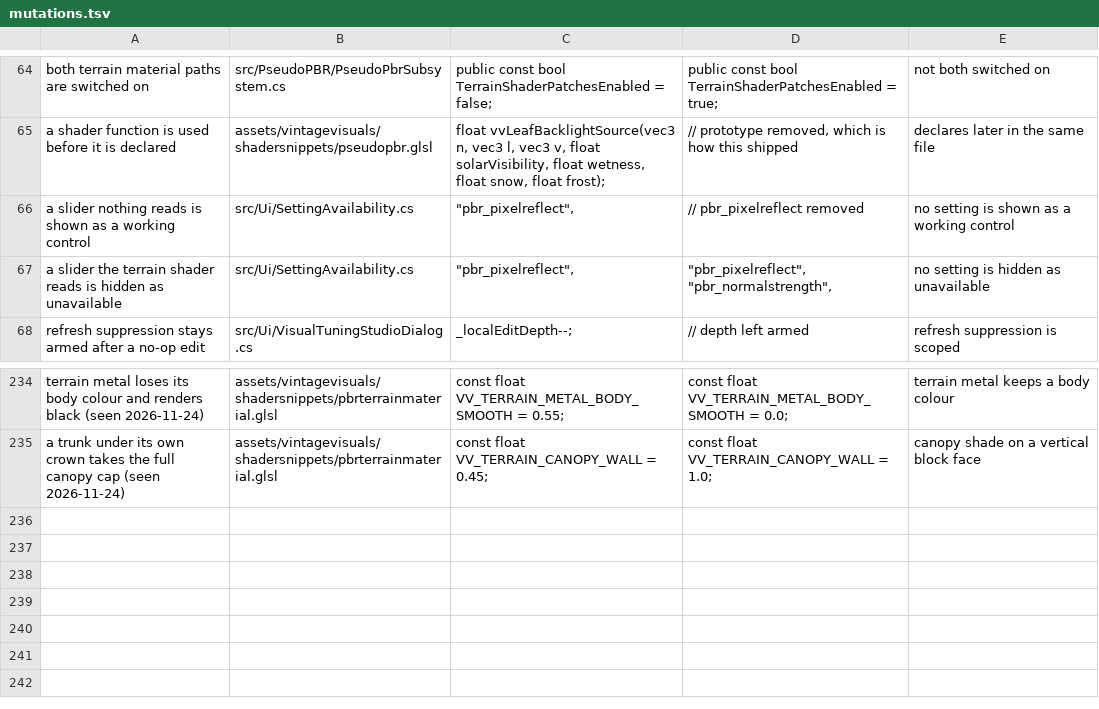
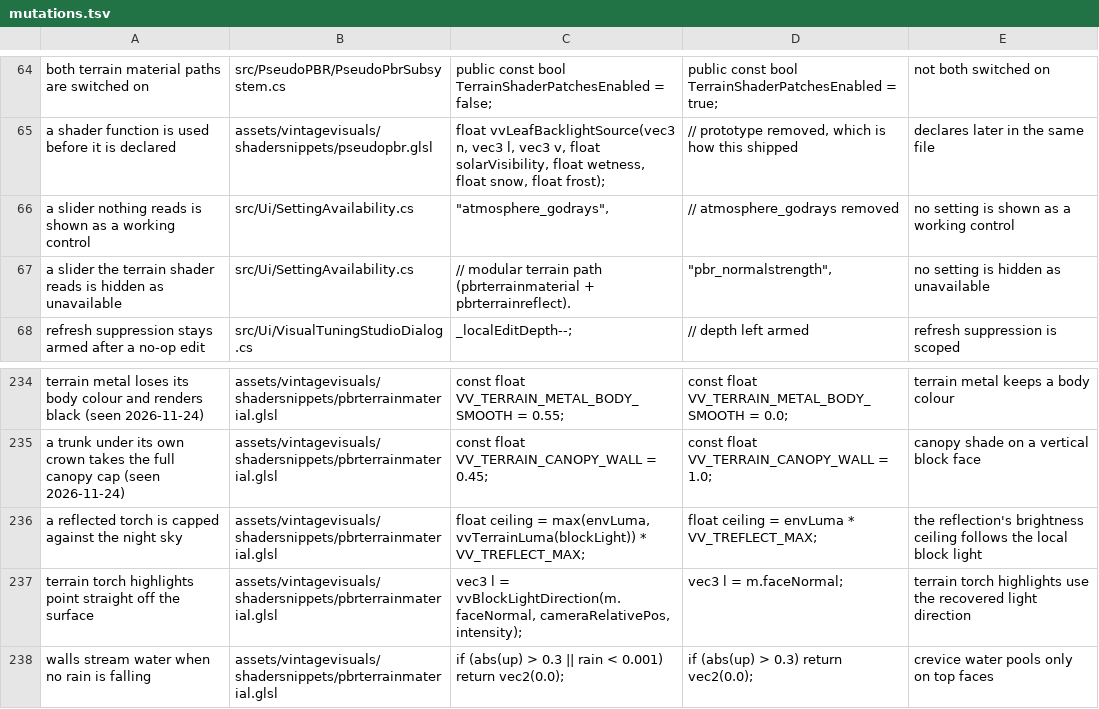
Before and after one commit to ImperfectRain/Vintage-Visuals, a TSV file: tools/mutate/mutations.tsv, drawn as a sheet; only a part is shown, gaps mark what is left out.

```diff
--- a/tools/mutate/mutations.tsv
+++ b/tools/mutate/mutations.tsv
@@ -65,4 +65,4 @@ both terrain material paths are switched on	src/PseudoPBR/PseudoPbrSubsystem.cs
 a shader function is used before it is declared	assets/vintagevisuals/shadersnippets/pseudopbr.glsl	float vvLeafBacklightSource(vec3 n, vec3 l, vec3 v, float solarVisibility, float wetness, float snow, float frost);	// prototype removed, which is how this shipped	declares later in the same file
-a slider nothing reads is shown as a working control	src/Ui/SettingAvailability.cs	            "pbr_pixelreflect",	            // pbr_pixelreflect removed	no setting is shown as a working control
-a slider the terrain shader reads is hidden as unavailable	src/Ui/SettingAvailability.cs	            "pbr_pixelreflect",	            "pbr_pixelreflect", "pbr_normalstrength",	no setting is hidden as unavailable
+a slider nothing reads is shown as a working control	src/Ui/SettingAvailability.cs	            "atmosphere_godrays",	            // atmosphere_godrays removed	no setting is shown as a working control
+a slider the terrain shader reads is hidden as unavailable	src/Ui/SettingAvailability.cs	            // modular terrain path (pbrterrainmaterial + pbrterrainreflect).	            "pbr_normalstrength",	no setting is hidden as unavailable
 refresh suppression stays armed after a no-op edit	src/Ui/VisualTuningStudioDialog.cs	                _localEditDepth--;	                // depth left armed	refresh suppression is scoped
@@ -235 +235,4 @@ terrain metal loses its body colour and renders black (seen 2026-11-24)	assets/v
 a trunk under its own crown takes the full canopy cap (seen 2026-11-24)	assets/vintagevisuals/shadersnippets/pbrterrainmaterial.glsl	const float VV_TERRAIN_CANOPY_WALL = 0.45;	const float VV_TERRAIN_CANOPY_WALL = 1.0;	canopy shade on a vertical block face
+a reflected torch is capped against the night sky	assets/vintagevisuals/shadersnippets/pbrterrainmaterial.glsl	    float ceiling = max(envLuma, vvTerrainLuma(blockLight)) * VV_TREFLECT_MAX;	    float ceiling = envLuma * VV_TREFLECT_MAX;	the reflection's brightness ceiling follows the local block light
+terrain torch highlights point straight off the surface	assets/vintagevisuals/shadersnippets/pbrterrainmaterial.glsl	    vec3 l = vvBlockLightDirection(m.faceNormal, cameraRelativePos, intensity);	    vec3 l = m.faceNormal;	terrain torch highlights use the recovered light direction
+walls stream water when no rain is falling	assets/vintagevisuals/shadersnippets/pbrterrainmaterial.glsl	    if (abs(up) > 0.3 || rain < 0.001) return vec2(0.0);	    if (abs(up) > 0.3) return vec2(0.0);	crevice water pools only on top faces
```
Also changed, not shown: 14 other files.
